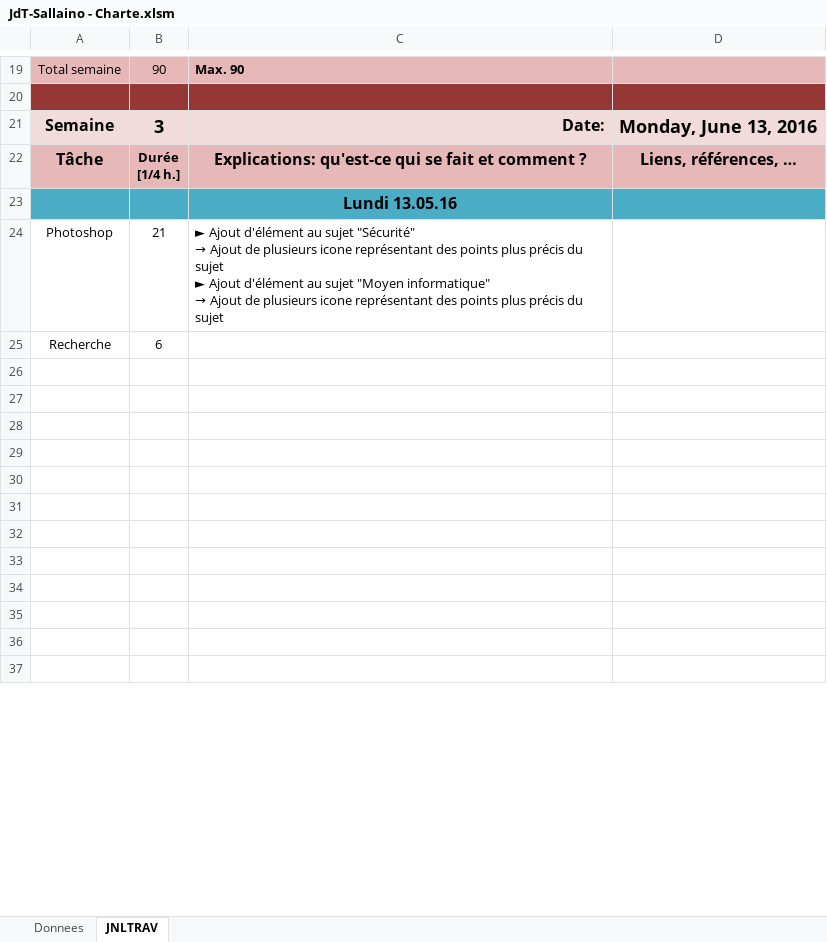
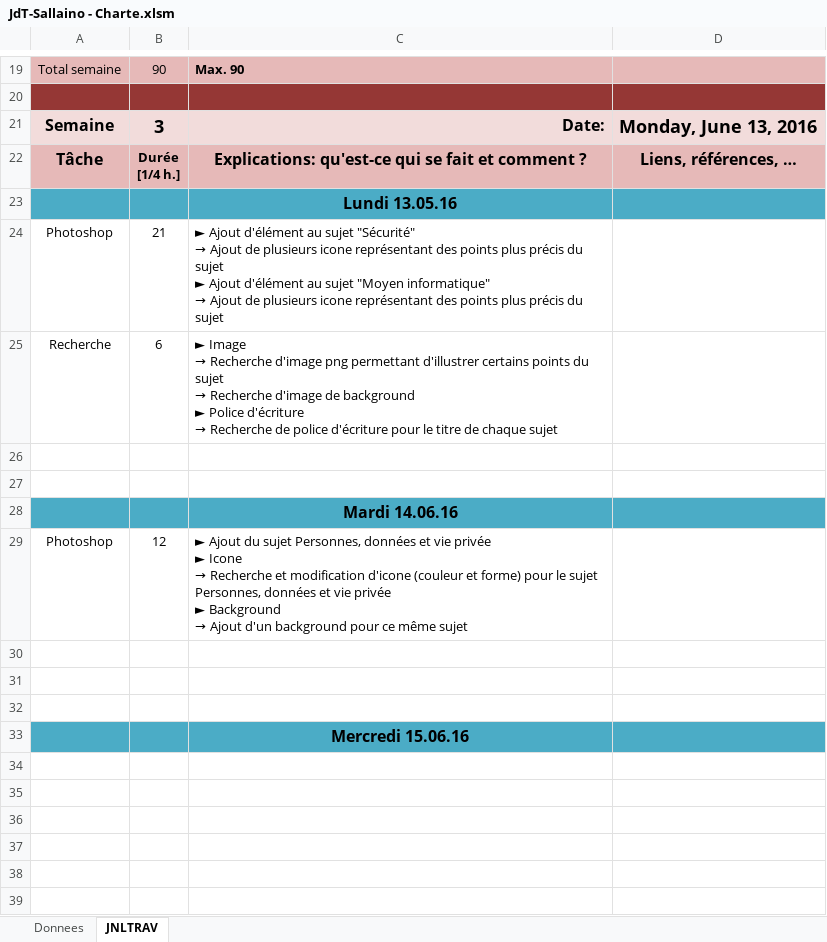
Before and after one commit to sallaino/P_Charte, an Excel workbook: Demo - Charte/JdT-Sallaino - Charte.xlsm, sheet JNLTRAV, drawn as a sheet; only a part is shown, gaps mark what is left out; the shorter side is filled out with more unchanged rows; values as stored, in another font and other column widths than the file's, no borders; charts and pictures not drawn; ↵ is a line break in a cell; the diff covers the shown part only; the diff names each change by its address in the sheet, - before the commit and + after, or states it on an @@ line.

```diff
--- a/Demo - Charte/JdT-Sallaino - Charte.xlsm (sheet JNLTRAV)
+++ b/Demo - Charte/JdT-Sallaino - Charte.xlsm (sheet JNLTRAV)
@@ C25: (empty) → ► Image ↵ → Recherche d'image png permettant d'illustrer certains points du sujet ↵ → Recherche d'image de background ↵ ► Police d'écriture ↵ → Recherche de police d'écriture pour le titre de chaque sujet @@
+row 26: (empty)
+row 27: (empty)
+row 28:  |  | Mardi 14.06.16
+row 29: Photoshop | 12 | ► Ajout du sujet Personnes, données et vie privée ↵ ► Icone ↵ → Recherche et modification d'icone (couleur et forme) pour le sujet Personnes, données et vie privée ↵ ► Background ↵ → Ajout d'un background pour ce même sujet
+row 30: (empty)
+row 31: (empty)
+row 32: (empty)
+row 33:  |  | Mercredi 15.06.16
```
Also changed, not shown: 20 added rows and 1 edited cell elsewhere in this sheet, charts or pictures, 51 other files.
